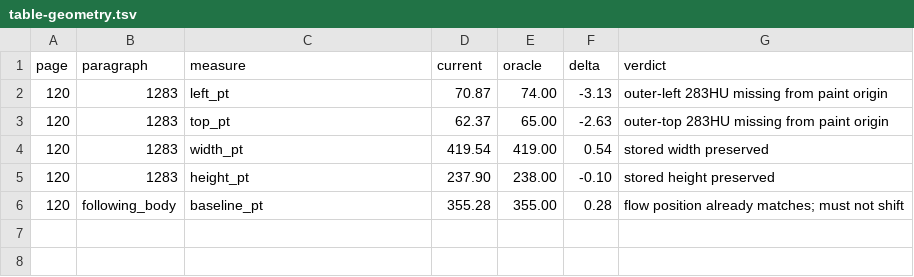
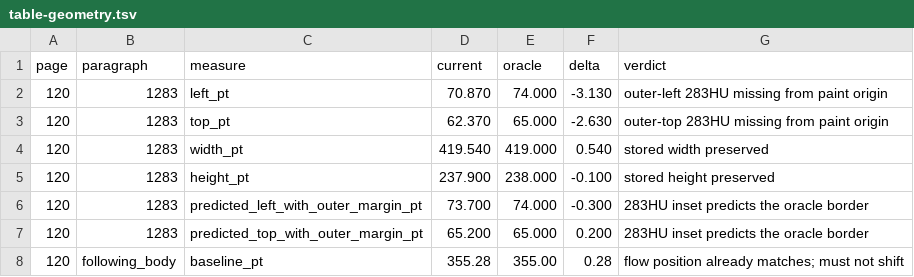
Before and after one commit to andrewkimdev/rhwp-code, a TSV file: mydocs/pr/assets/task_m100_3820_stage110_policy_p120_p121_residual_audit/table-geometry.tsv, drawn as a sheet.

Commit message:
docs: p120 표와 각주 구분선 잔존 결함을 기록한다
Stage 98의 p120→p121 owner 후보는 stale로 폐기하되, PDF 직접 대조에서 확인한 pi1283 표의 1mm paint-origin 누락과 separatorLength=-1 오해석을 별도 후속 결함으로 고정한다.

```diff
--- a/mydocs/pr/assets/task_m100_3820_stage110_policy_p120_p121_residual_audit/table-geometry.tsv
+++ b/mydocs/pr/assets/task_m100_3820_stage110_policy_p120_p121_residual_audit/table-geometry.tsv
@@ -1,6 +1,8 @@
 page	paragraph	measure	current	oracle	delta	verdict
-120	1283	left_pt	70.87	74.00	-3.13	outer-left 283HU missing from paint origin
-120	1283	top_pt	62.37	65.00	-2.63	outer-top 283HU missing from paint origin
-120	1283	width_pt	419.54	419.00	0.54	stored width preserved
-120	1283	height_pt	237.90	238.00	-0.10	stored height preserved
+120	1283	left_pt	70.870	74.000	-3.130	outer-left 283HU missing from paint origin
+120	1283	top_pt	62.370	65.000	-2.630	outer-top 283HU missing from paint origin
+120	1283	width_pt	419.540	419.000	0.540	stored width preserved
+120	1283	height_pt	237.900	238.000	-0.100	stored height preserved
+120	1283	predicted_left_with_outer_margin_pt	73.700	74.000	-0.300	283HU inset predicts the oracle border
+120	1283	predicted_top_with_outer_margin_pt	65.200	65.000	0.200	283HU inset predicts the oracle border
 120	following_body	baseline_pt	355.28	355.00	0.28	flow position already matches; must not shift
```
Also changed, not shown: 2 other files.
